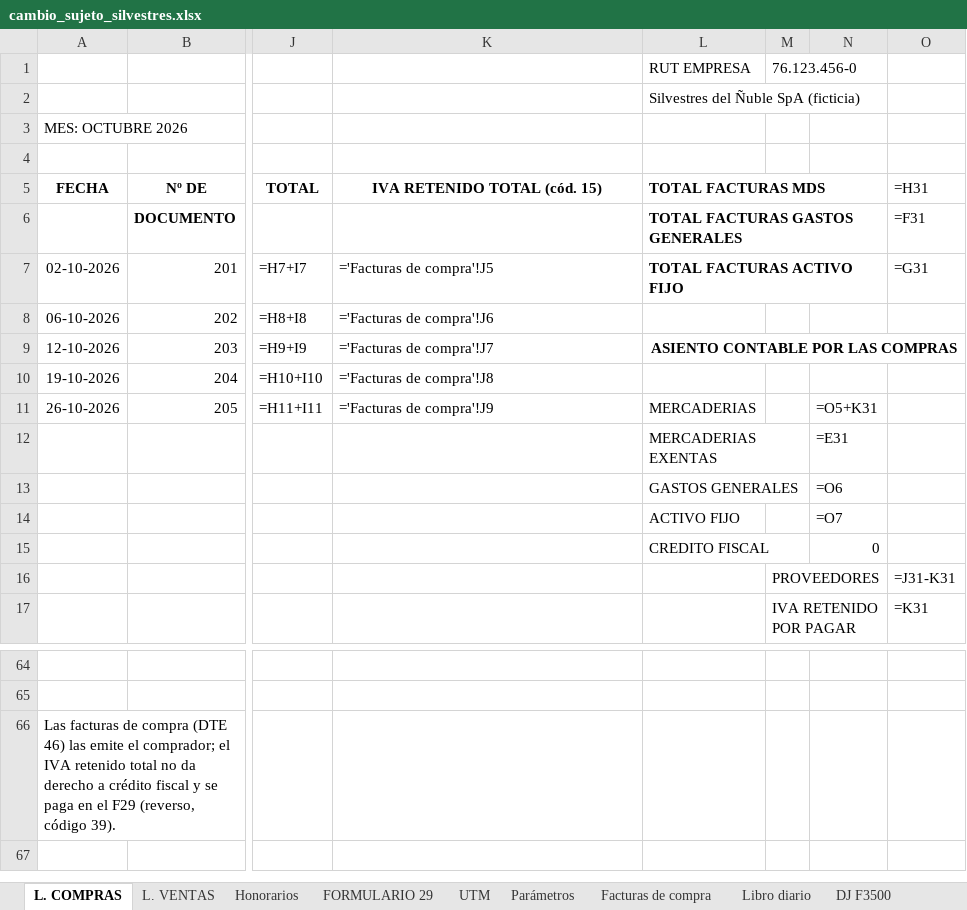
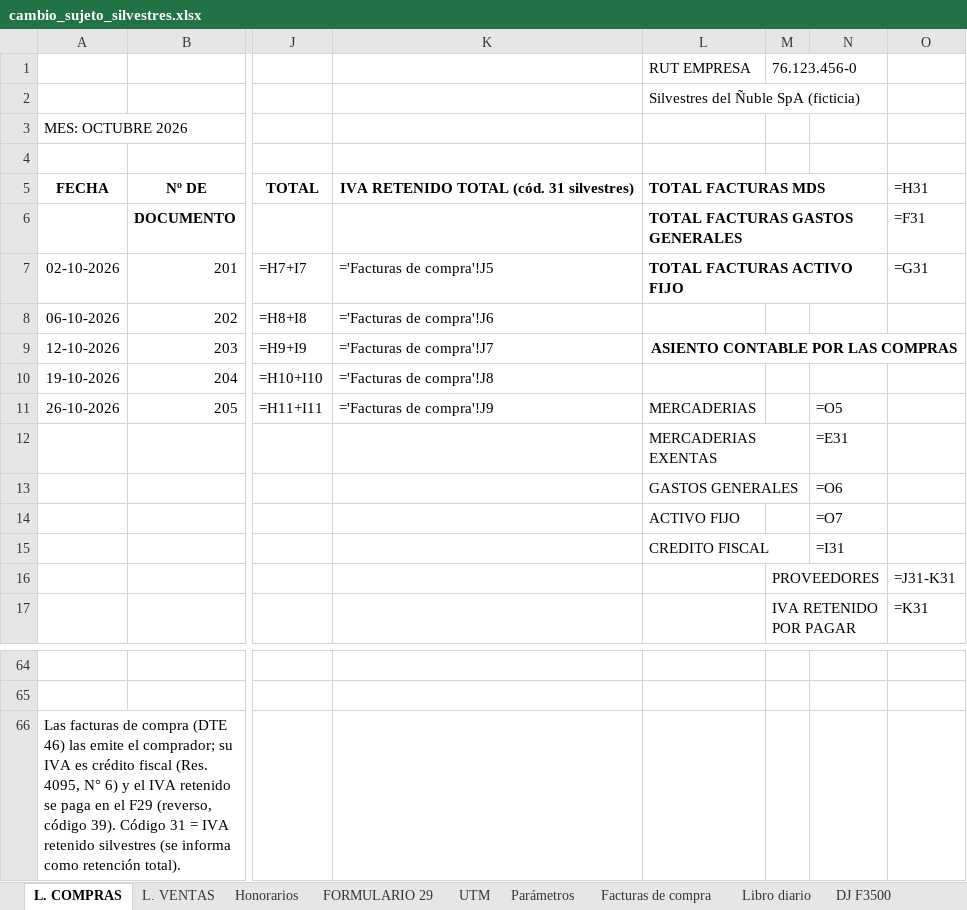
Before and after one commit to JoakoVRD-Designer/contabilidad, an Excel workbook: trabajo_juan_castillo/cambio_sujeto_silvestres.xlsx, sheet L. COMPRAS, drawn as a sheet; only a part is shown, gaps mark what is left out; values as stored, in another font and other column widths than the file's, no borders; formulas without a stored value are shown as written; the diff names each change by its address in the sheet, - before the commit and + after, or states it on an @@ line.

```diff
--- a/trabajo_juan_castillo/cambio_sujeto_silvestres.xlsx (sheet L. COMPRAS)
+++ b/trabajo_juan_castillo/cambio_sujeto_silvestres.xlsx (sheet L. COMPRAS)
-K5: IVA RETENIDO TOTAL (cód. 15)
+K5: IVA RETENIDO TOTAL (cód. 31 silvestres)
-N11: =O5+K31
+N11: =O5
-N15: 0
+N15: =I31
-A66: …el comprador; el IVA retenido total no da derecho a crédito fiscal y se paga en el F29 (reverso, código 39).
+A66: …el comprador; su IVA es crédito fiscal (Res. 4095, N° 6) y el IVA retenido se paga en el F29 (reverso, código 39). Código 31 = IVA retenido silvestres (se informa como retención total).
```
Also changed, not shown: sheet FORMULARIO 29, sheet Libro diario, sheet L. VENTAS, 14 other files.
